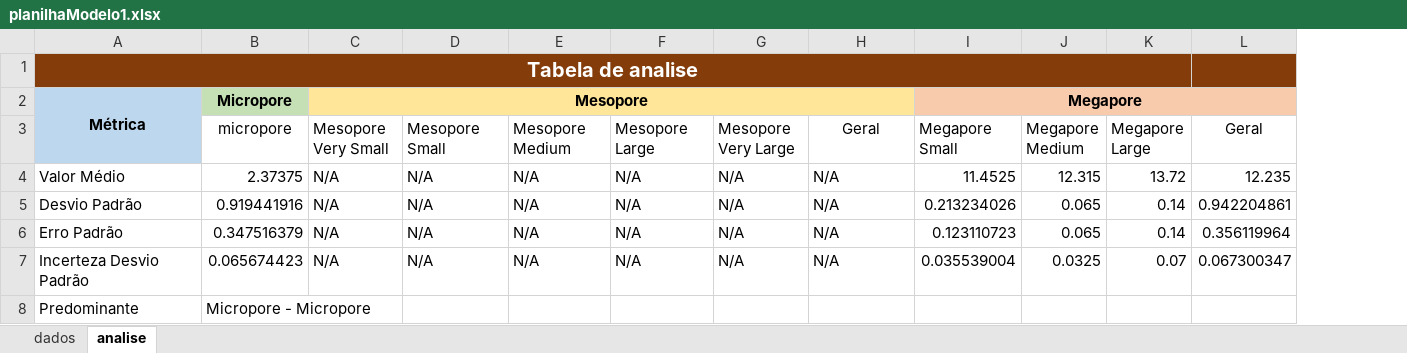
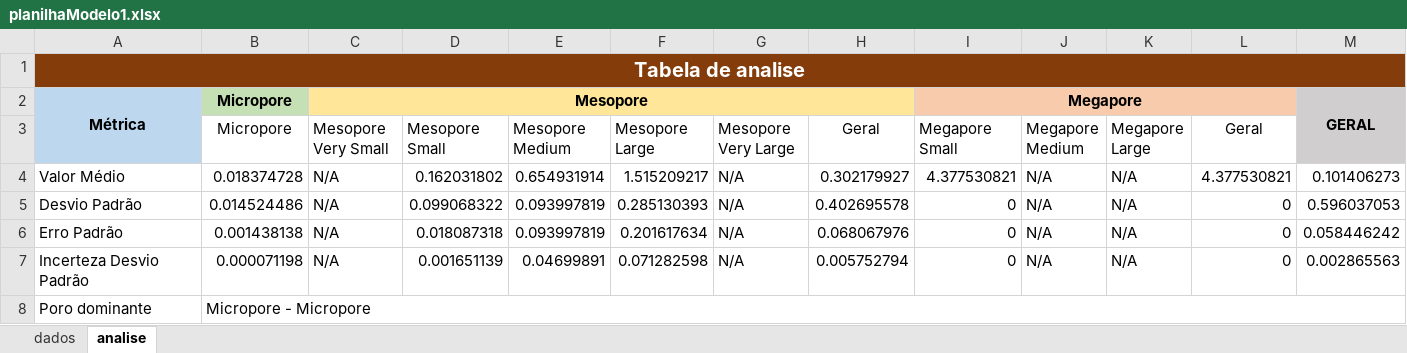
Before and after one commit to juliabarf/Processando-LaminasN, an Excel workbook: planilhaModelo1.xlsx, sheet analise, drawn as a sheet; values as stored, in another font and other column widths than the file's, no borders; charts and pictures not drawn; removed rows and columns are numbered as before the commit, all else as after; the diff names each change by its address in the sheet, - before the commit and + after, or states it on an @@ line.

Commit message:
adiciona planilha dados e analise com as celulas devidamente preenchidas com analise dos poros

```diff
--- a/planilhaModelo1.xlsx (sheet analise)
+++ b/planilhaModelo1.xlsx (sheet analise)
+column M, rows 2-7: GERAL |  | 0.101406273 | 0.596037053 | 0.058446242 | 0.002865563
-A1:K1 merged
+A1:M1 merged
-L1 fill: #843C0B
+L1 fill: none
-B3: micropore
+B3: Micropore
-B4 (Micropore): 2.37375
+B4 (Micropore): 0.018374728
-D4 (Mesopore Small): N/A
+D4 (Mesopore Small): 0.162031802
-E4 (Mesopore Medium): N/A
+E4 (Mesopore Medium): 0.654931914
-F4 (Mesopore Large): N/A
+F4 (Mesopore Large): 1.515209217
-H4 (Geral): N/A
+H4 (Geral): 0.302179927
-I4 (Megapore Small): 11.4525
+I4 (Megapore Small): 4.377530821
-J4 (Megapore Medium): 12.315
+J4 (Megapore Medium): N/A
-K4 (Megapore Large): 13.72
+K4 (Megapore Large): N/A
-L4 (Geral): 12.235
+L4 (Geral): 4.377530821
-B5 (Micropore): 0.919441916
+B5 (Micropore): 0.014524486
-D5 (Mesopore Small): N/A
+D5 (Mesopore Small): 0.099068322
-E5:E6 (Mesopore Medium): N/A
+E5:E6 (Mesopore Medium): 0.093997819
-F5 (Mesopore Large): N/A
+F5 (Mesopore Large): 0.285130393
-H5 (Geral): N/A
+H5 (Geral): 0.402695578
-I5 (Megapore Small): 0.213234026
+I5 (Megapore Small): 0
-J5:J6 (Megapore Medium): 0.065
+J5:J6 (Megapore Medium): N/A
-K5:K6 (Megapore Large): 0.14
+K5:K6 (Megapore Large): N/A
-L5 (Geral): 0.942204861
+L5 (Geral): 0
-B6 (Micropore): 0.347516379
+B6 (Micropore): 0.001438138
-D6 (Mesopore Small): N/A
+D6 (Mesopore Small): 0.018087318
-F6 (Mesopore Large): N/A
+F6 (Mesopore Large): 0.201617634
-H6 (Geral): N/A
+H6 (Geral): 0.068067976
-I6 (Megapore Small): 0.123110723
+I6 (Megapore Small): 0
-L6 (Geral): 0.356119964
+L6 (Geral): 0
-B7 (Micropore): 0.065674423
+B7 (Micropore): 0.000071198
-D7 (Mesopore Small): N/A
+D7 (Mesopore Small): 0.001651139
-E7 (Mesopore Medium): N/A
+E7 (Mesopore Medium): 0.04699891
-F7 (Mesopore Large): N/A
+F7 (Mesopore Large): 0.071282598
-H7 (Geral): N/A
+H7 (Geral): 0.005752794
-I7 (Megapore Small): 0.035539004
+I7 (Megapore Small): 0
-J7 (Megapore Medium): 0.0325
+J7 (Megapore Medium): N/A
-K7 (Megapore Large): 0.07
+K7 (Megapore Large): N/A
-L7 (Geral): 0.067300347
+L7 (Geral): 0
-A8: Predominante
+A8: Poro dominante
+B8:M8 merged
```
Also changed, not shown: sheet dados, charts or pictures, planilhaModelo.xlsx, 3 other files.
